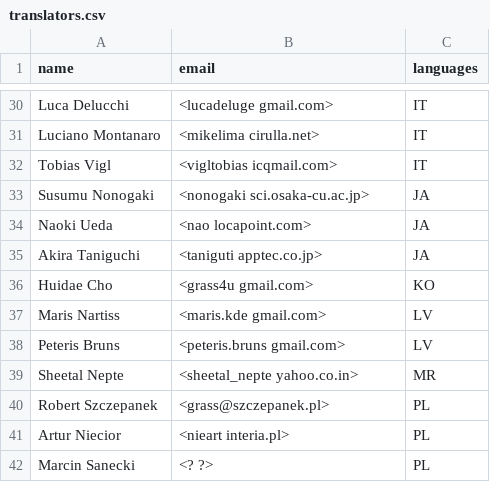
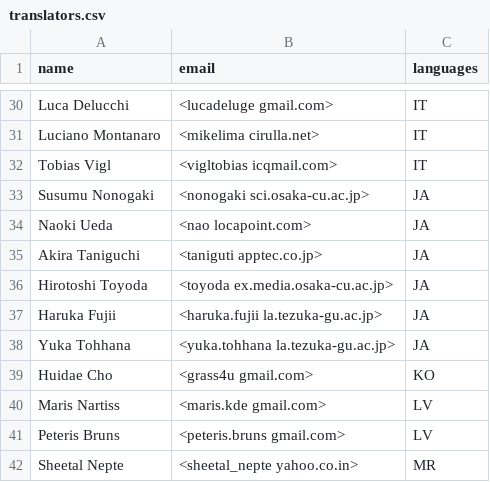
Before and after one commit to OSGeo/grass-legacy, a CSV file: translators.csv, drawn as a sheet; only a part is shown, gaps mark what is left out; the shorter side is filled out with more unchanged rows.

Commit message:
+Hirotoshi Toyoda,Haruka Fujii,Yuka Tohhana
git-svn-id: https://svn.osgeo.org/grass/grass/branches/develbranch_6@40763 15284696-431f-4ddb-bdfa-cd5b030d7da7

```diff
--- a/translators.csv
+++ b/translators.csv
@@ -35,2 +35,5 @@ Naoki Ueda,<nao locapoint.com>,JA
 Akira Taniguchi,<taniguti apptec.co.jp>,JA
+Hirotoshi Toyoda,<toyoda ex.media.osaka-cu.ac.jp>,JA
+Haruka Fujii,<haruka.fujii la.tezuka-gu.ac.jp>,JA
+Yuka Tohhana,<yuka.tohhana la.tezuka-gu.ac.jp>,JA
 Huidae Cho,<grass4u gmail.com>,KO
```
